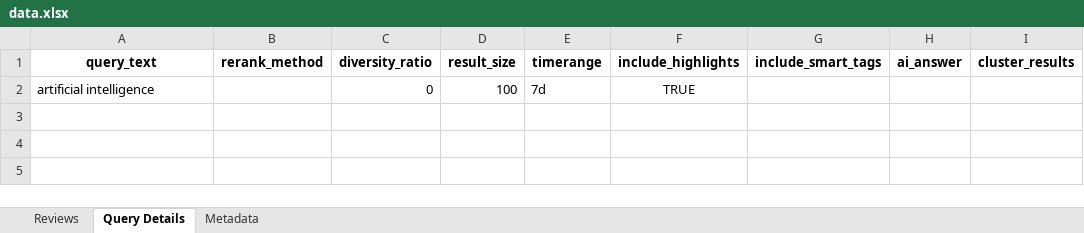
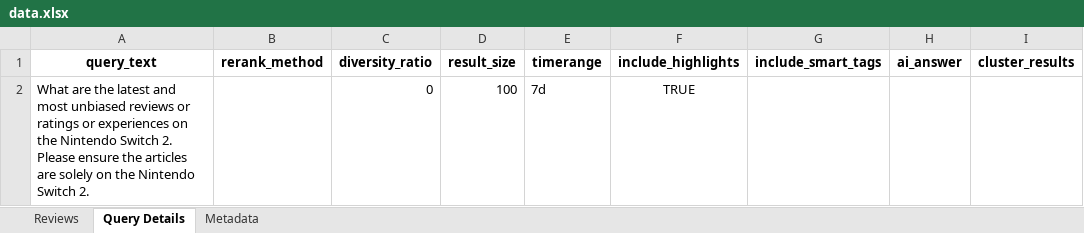
Before and after one commit to Cooper-Wright/NLP-Team1, an Excel workbook: data.xlsx, sheet Query Details, drawn as a sheet; values as stored, in another font and other column widths than the file's, no borders; the diff names each change by its address in the sheet, - before the commit and + after, or states it on an @@ line.

```diff
--- a/data.xlsx (sheet Query Details)
+++ b/data.xlsx (sheet Query Details)
-A2 (query_text): artificial intelligence
+A2 (query_text): What are the latest and most unbiased reviews or ratings or experiences on the Nintendo Switch 2. Please ensure the articles are solely on the Nintendo Switch 2.
```
Also changed, not shown: sheet Reviews, sheet Metadata, 1 other file.
